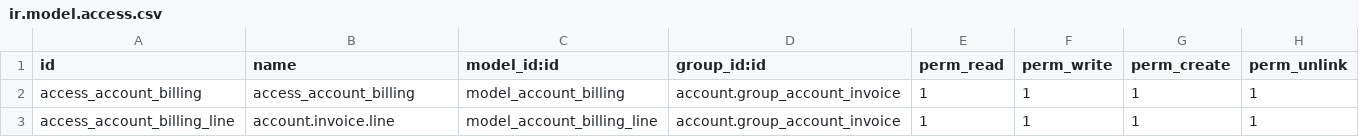
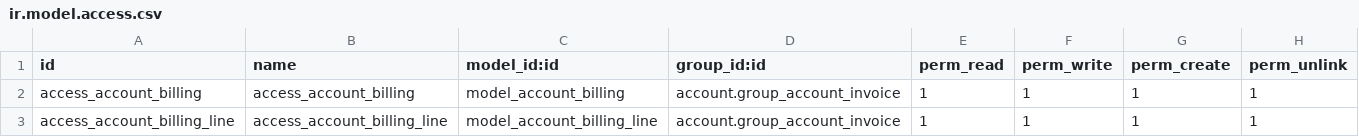
Before and after one commit to BADEP/account-invoicing, a CSV file: account_billing/security/ir.model.access.csv, drawn as a sheet.

```diff
--- a/account_billing/security/ir.model.access.csv
+++ b/account_billing/security/ir.model.access.csv
@@ -2,2 +2,2 @@ id,name,model_id:id,group_id:id,perm_read,perm_write,perm_create,perm_unlink
 access_account_billing,access_account_billing,model_account_billing,account.group_account_invoice,1,1,1,1
-access_account_billing_line,account.invoice.line,model_account_billing_line,account.group_account_invoice,1,1,1,1
+access_account_billing_line,access_account_billing_line,model_account_billing_line,account.group_account_invoice,1,1,1,1
```
Also changed, not shown: 1 other file.
